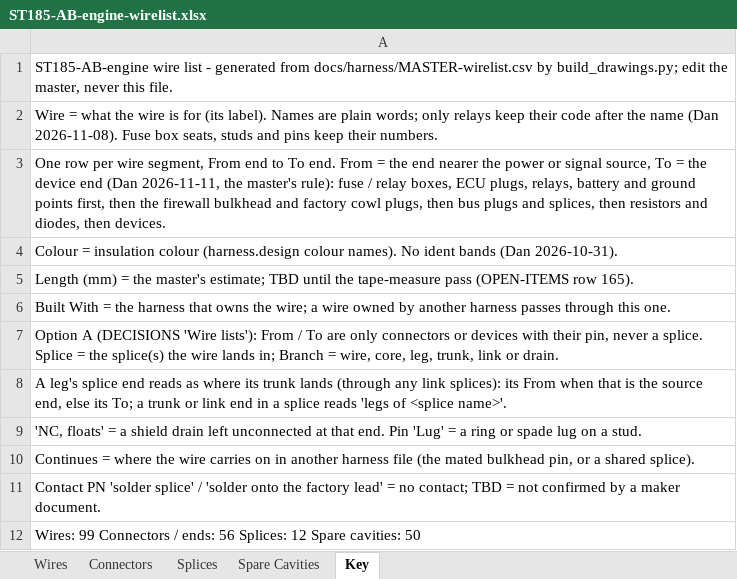
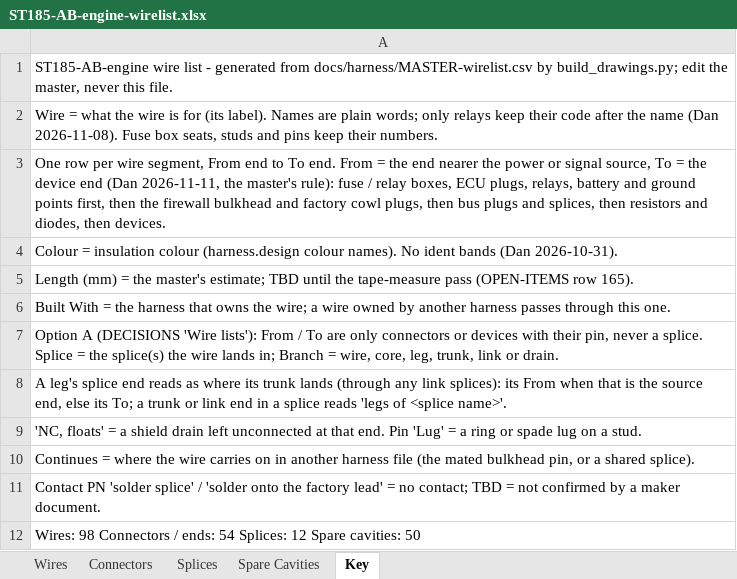
Before and after one commit to living-relation/st185-link-ecu-config, an Excel workbook: docs/harness/wirelists/ST185-AB-engine-wirelist.xlsx, sheet Key, drawn as a sheet; values as stored, in another font and other column widths than the file's, no borders; the diff names each change by its address in the sheet, - before the commit and + after, or states it on an @@ line.

```diff
--- a/docs/harness/wirelists/ST185-AB-engine-wirelist.xlsx (sheet Key)
+++ b/docs/harness/wirelists/ST185-AB-engine-wirelist.xlsx (sheet Key)
-A12: Wires: 99 Connectors / ends: 56 Splices: 12…
+A12: Wires: 98 Connectors / ends: 54 Splices: 12…
```
Also changed, not shown: sheet Wires, sheet Connectors, docs/harness/wirelists/ST185-AB-cabin-wirelist.xlsx, docs/harness/wirelists/ST185-AntiTheft-wirelist.xlsx, 20 other files.
